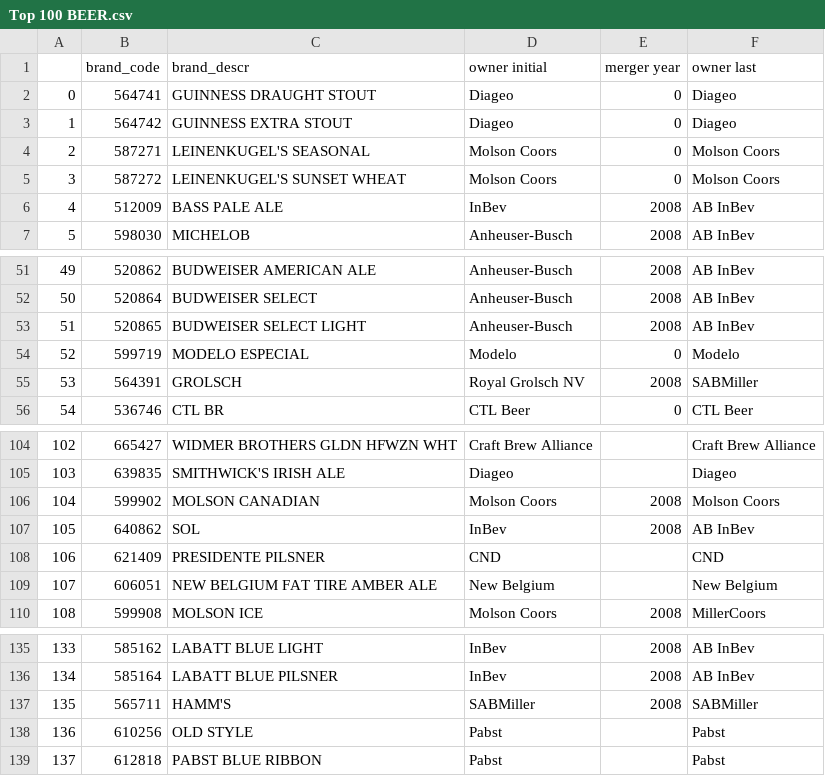
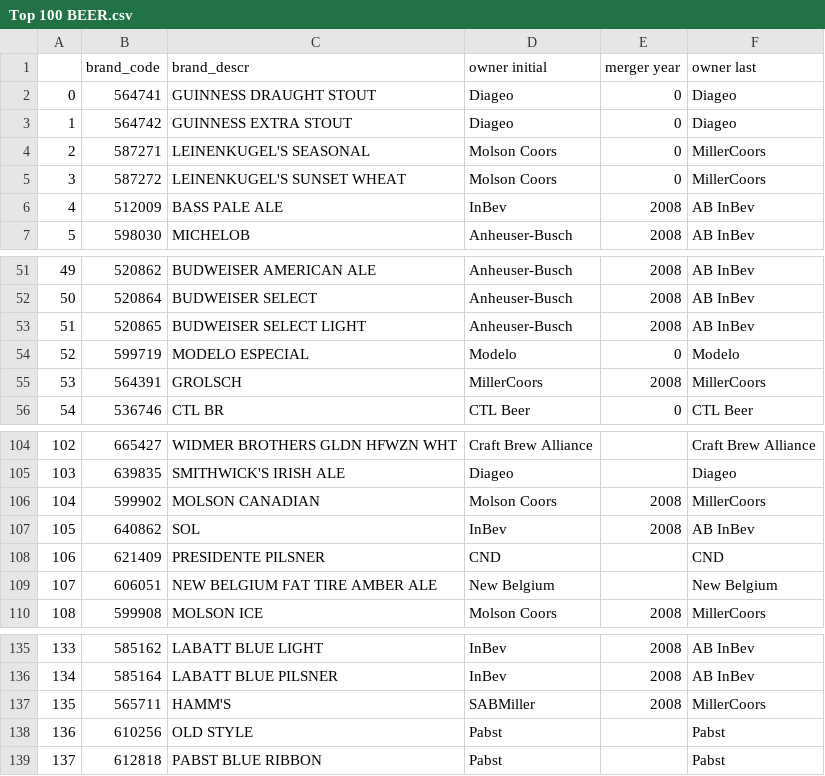
Before and after one commit to zziyue83/Mergers, a CSV file: Top 100 BEER.csv, drawn as a sheet; only a part is shown, gaps mark what is left out.

Commit message:
changed top 100 beer

```diff
--- a/Top 100 BEER.csv
+++ b/Top 100 BEER.csv
@@ -3,4 +3,4 @@
 1,564742,GUINNESS EXTRA STOUT,Diageo,0,Diageo
-2,587271,LEINENKUGEL'S SEASONAL,Molson Coors,0,Molson Coors
-3,587272,LEINENKUGEL'S SUNSET WHEAT,Molson Coors,0,Molson Coors
+2,587271,LEINENKUGEL'S SEASONAL,Molson Coors,0,MillerCoors
+3,587272,LEINENKUGEL'S SUNSET WHEAT,Molson Coors,0,MillerCoors
 4,512009,BASS PALE ALE,InBev,2008,AB InBev
@@ -54,3 +54,3 @@
 52,599719,MODELO ESPECIAL,Modelo,0,Modelo
-53,564391,GROLSCH,Royal Grolsch NV,2008,SABMiller
+53,564391,GROLSCH,MillerCoors,2008,MillerCoors
 54,536746,CTL BR,CTL Beer,0,CTL Beer
@@ -105,3 +105,3 @@
 103,639835,SMITHWICK'S IRISH ALE,Diageo,,Diageo
-104,599902,MOLSON CANADIAN,Molson Coors,2008,Molson Coors
+104,599902,MOLSON CANADIAN,Molson Coors,2008,MillerCoors
 105,640862,SOL,InBev,2008,AB InBev
@@ -136,3 +136,3 @@
 134,585164,LABATT BLUE PILSNER,InBev,2008,AB InBev
-135,565711,HAMM'S,SABMiller,2008,SABMiller
+135,565711,HAMM'S,SABMiller,2008,MillerCoors
 136,610256,OLD STYLE,Pabst,,Pabst
```
